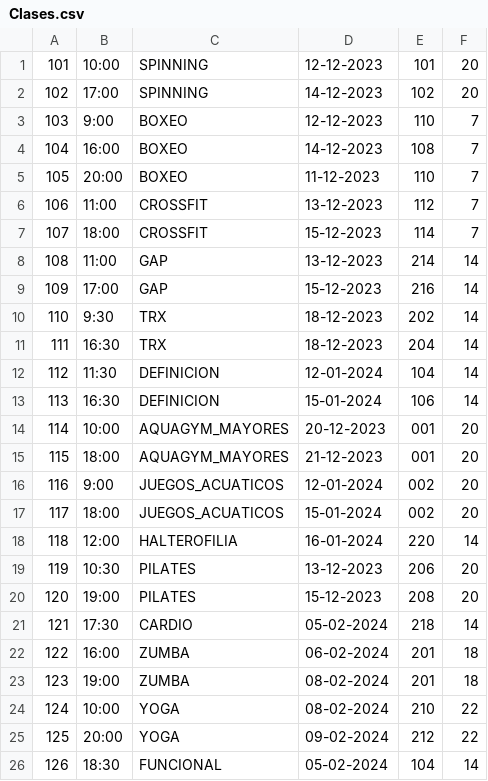
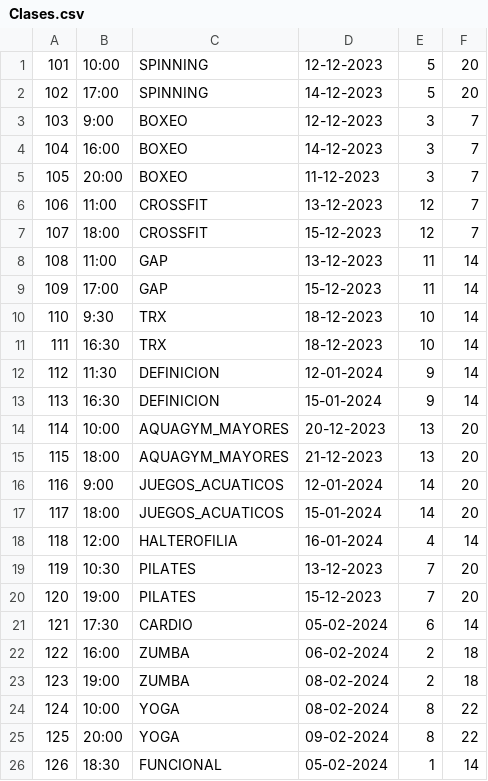
Before and after one commit to nachomanero/DeustoSportG21, a CSV file: DeustoDeporteG21/resources/data/Clases.csv, drawn as a sheet.

Commit message:
cambio fichero clases

```diff
--- a/DeustoDeporteG21/resources/data/Clases.csv
+++ b/DeustoDeporteG21/resources/data/Clases.csv
@@ -1,26 +1,26 @@
-101,10:00,SPINNING,12-12-2023,101,20
-102,17:00,SPINNING,14-12-2023,102,20
-103,9:00,BOXEO,12-12-2023,110,7
-104,16:00,BOXEO,14-12-2023,108,7
-105,20:00,BOXEO,11-12-2023,110,7
-106,11:00,CROSSFIT,13-12-2023,112,7
-107,18:00,CROSSFIT,15-12-2023,114,7
-108,11:00,GAP,13-12-2023,214,14
-109,17:00,GAP,15-12-2023,216,14
-110,9:30,TRX,18-12-2023,202,14
-111,16:30,TRX,18-12-2023,204,14
-112,11:30,DEFINICION,12-01-2024,104,14
-113,16:30,DEFINICION,15-01-2024,106,14
-114,10:00,AQUAGYM_MAYORES,20-12-2023,001,20
-115,18:00,AQUAGYM_MAYORES,21-12-2023,001,20
-116,9:00,JUEGOS_ACUATICOS,12-01-2024,002,20
-117,18:00,JUEGOS_ACUATICOS,15-01-2024,002,20
-118,12:00,HALTEROFILIA,16-01-2024,220,14
-119,10:30,PILATES,13-12-2023,206,20
-120,19:00,PILATES,15-12-2023,208,20
-121,17:30,CARDIO,05-02-2024,218,14
-122,16:00,ZUMBA,06-02-2024,201,18
-123,19:00,ZUMBA,08-02-2024,201,18
-124,10:00,YOGA,08-02-2024,210,22
-125,20:00,YOGA,09-02-2024,212,22
-126,18:30,FUNCIONAL,05-02-2024,104,14
+101,10:00,SPINNING,12-12-2023,5,20
+102,17:00,SPINNING,14-12-2023,5,20
+103,9:00,BOXEO,12-12-2023,3,7
+104,16:00,BOXEO,14-12-2023,3,7
+105,20:00,BOXEO,11-12-2023,3,7
+106,11:00,CROSSFIT,13-12-2023,12,7
+107,18:00,CROSSFIT,15-12-2023,12,7
+108,11:00,GAP,13-12-2023,11,14
+109,17:00,GAP,15-12-2023,11,14
+110,9:30,TRX,18-12-2023,10,14
+111,16:30,TRX,18-12-2023,10,14
+112,11:30,DEFINICION,12-01-2024,9,14
+113,16:30,DEFINICION,15-01-2024,9,14
+114,10:00,AQUAGYM_MAYORES,20-12-2023,13,20
+115,18:00,AQUAGYM_MAYORES,21-12-2023,13,20
+116,9:00,JUEGOS_ACUATICOS,12-01-2024,14,20
+117,18:00,JUEGOS_ACUATICOS,15-01-2024,14,20
+118,12:00,HALTEROFILIA,16-01-2024,4,14
+119,10:30,PILATES,13-12-2023,7,20
+120,19:00,PILATES,15-12-2023,7,20
+121,17:30,CARDIO,05-02-2024,6,14
+122,16:00,ZUMBA,06-02-2024,2,18
+123,19:00,ZUMBA,08-02-2024,2,18
+124,10:00,YOGA,08-02-2024,8,22
+125,20:00,YOGA,09-02-2024,8,22
+126,18:30,FUNCIONAL,05-02-2024,1,14
```
Also changed, not shown: 2 other files.
